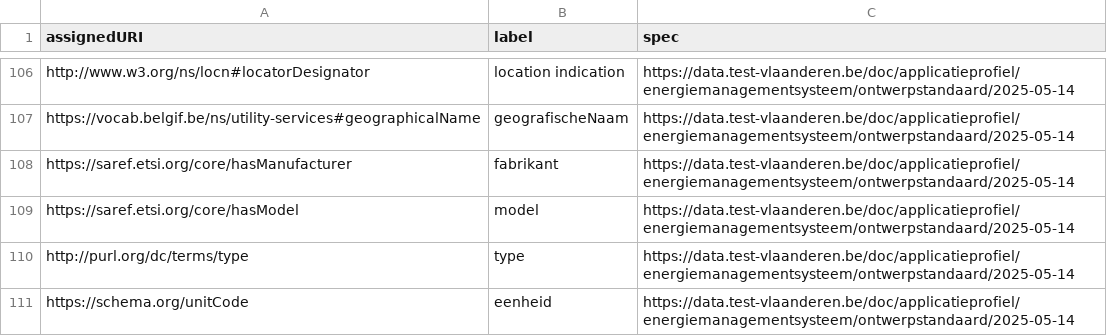
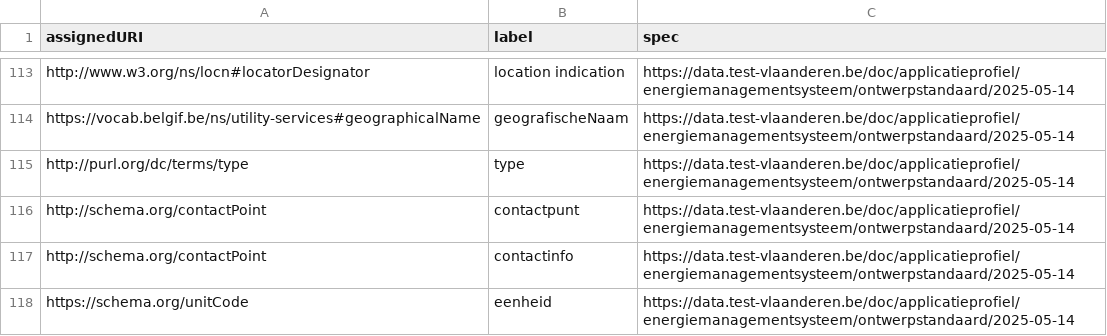
Before and after one commit to Informatievlaanderen/data.vlaanderen.be-statistics, a CSV file: root.externalproperties.ap.csv, drawn as a sheet; only a part is shown, gaps mark what is left out; the diff covers the shown part only.

```diff
--- a/root.externalproperties.ap.csv
+++ b/root.externalproperties.ap.csv
@@ -107,5 +114,5 @@
 "https://vocab.belgif.be/ns/utility-services#geographicalName","geografischeNaam","https://data.test-vlaanderen.be/doc/applicatieprofiel/energiemanagementsysteem/ontwerpstandaard/2025-05-14"
-"https://saref.etsi.org/core/hasManufacturer","fabrikant","https://data.test-vlaanderen.be/doc/applicatieprofiel/energiemanagementsysteem/ontwerpstandaard/2025-05-14"
-"https://saref.etsi.org/core/hasModel","model","https://data.test-vlaanderen.be/doc/applicatieprofiel/energiemanagementsysteem/ontwerpstandaard/2025-05-14"
 "http://purl.org/dc/terms/type","type","https://data.test-vlaanderen.be/doc/applicatieprofiel/energiemanagementsysteem/ontwerpstandaard/2025-05-14"
+"http://schema.org/contactPoint","contactpunt","https://data.test-vlaanderen.be/doc/applicatieprofiel/energiemanagementsysteem/ontwerpstandaard/2025-05-14"
+"http://schema.org/contactPoint","contactinfo","https://data.test-vlaanderen.be/doc/applicatieprofiel/energiemanagementsysteem/ontwerpstandaard/2025-05-14"
 "https://schema.org/unitCode","eenheid","https://data.test-vlaanderen.be/doc/applicatieprofiel/energiemanagementsysteem/ontwerpstandaard/2025-05-14"
```
Also changed, not shown: 9 added rows, 4 removed rows and 4 edited cells elsewhere in this file, root.classes.ap.csv, root.externalclasses.ap.csv, 19 other files.
